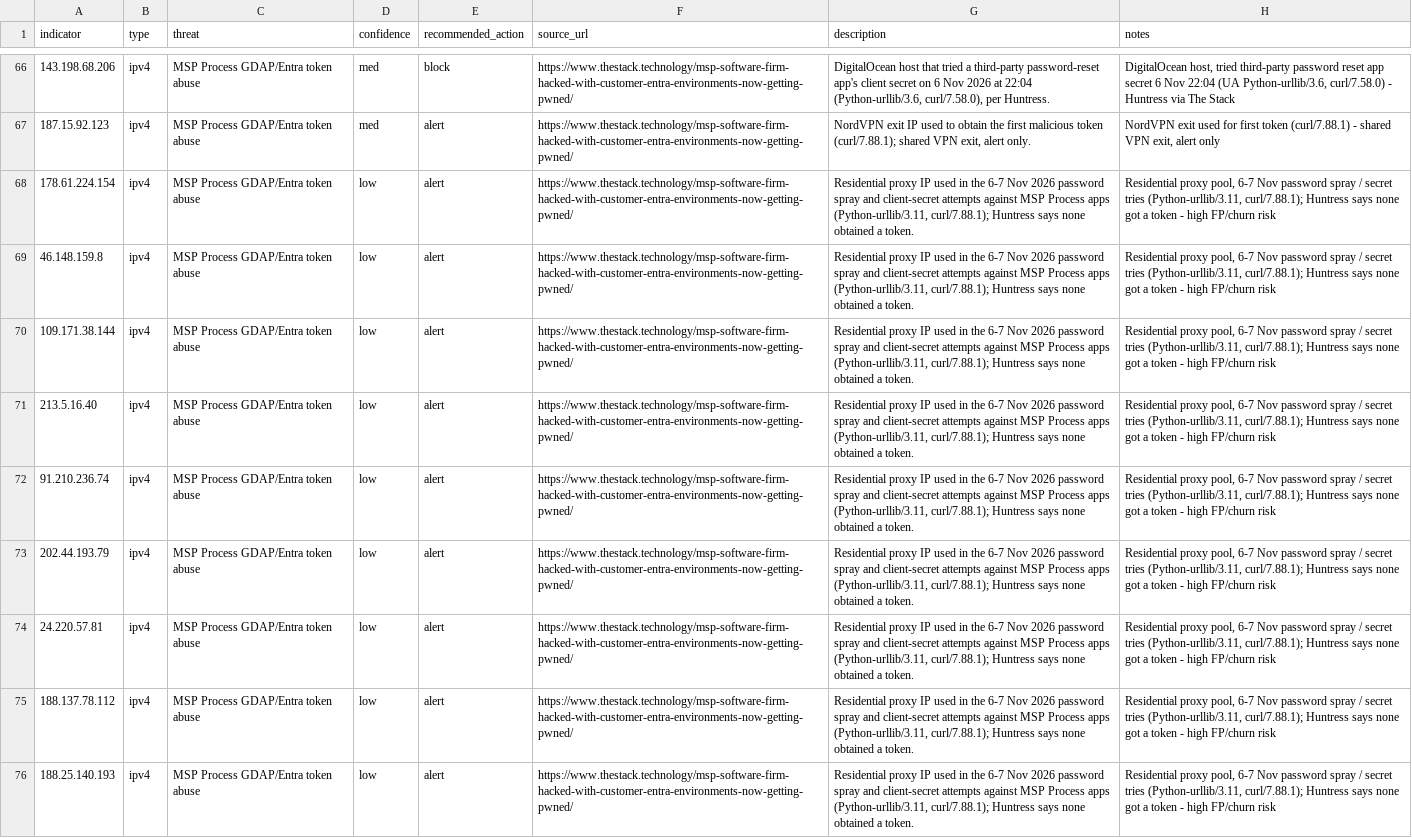
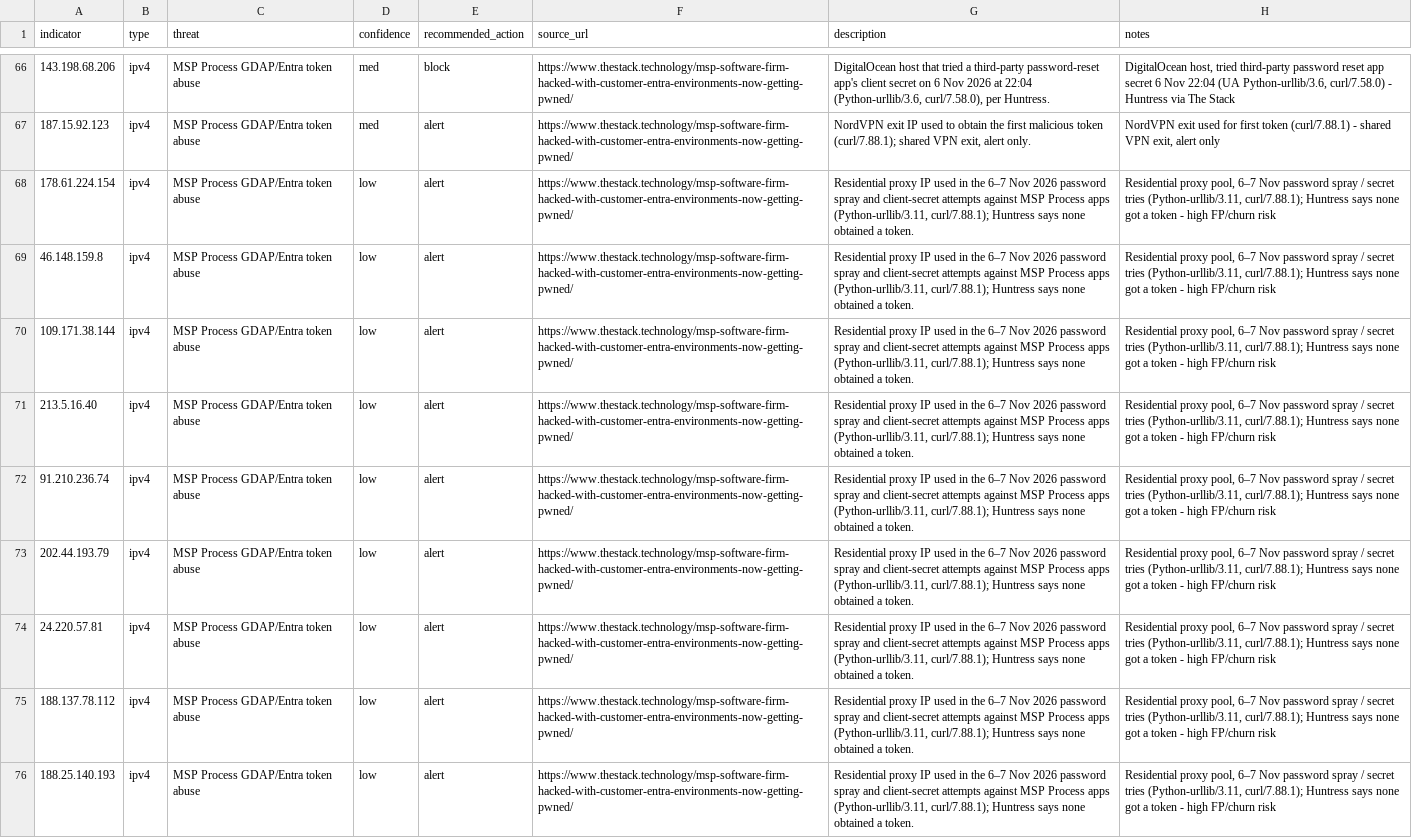
Before and after one commit to daniyyell-dev/rapid-threat-intel, a CSV file: all/iocs.csv, drawn as a sheet; only a part is shown, gaps mark what is left out; the diff covers the shown part only; the diff names each change by its address in the sheet, - before the commit and + after, or states it on an @@ line.

```diff
--- a/all/iocs.csv
+++ b/all/iocs.csv
-G68:G76 (description): …in the 6-7 Nov 2026…
+G68:G76 (description): …in the 6–7 Nov 2026…
-H68:H76 (notes): …proxy pool, 6-7 Nov password…
+H68:H76 (notes): …proxy pool, 6–7 Nov password…
```
Also changed, not shown: 57 edited cells elsewhere in this file, all/defender_xdr_indicators.csv, threats/2026-11_November-2026/2026-11-10/CopperDragon-Sparrow-Framework-China-Nexus-Espionage/defender_xdr_indicators.csv, 41 other files.
